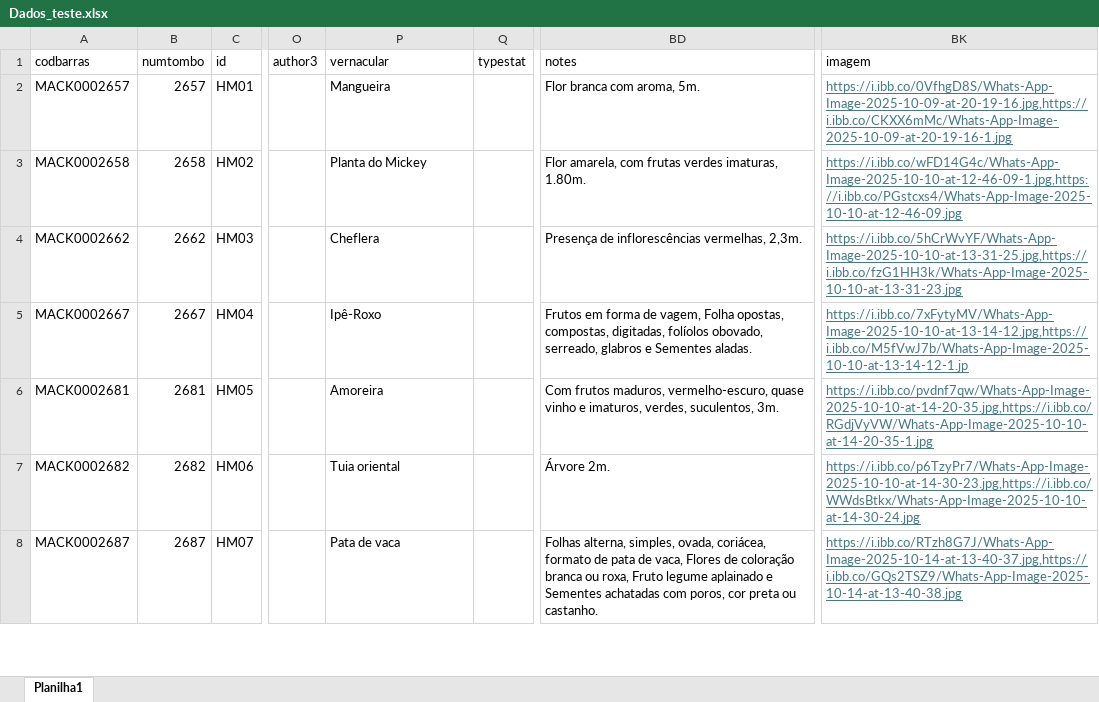
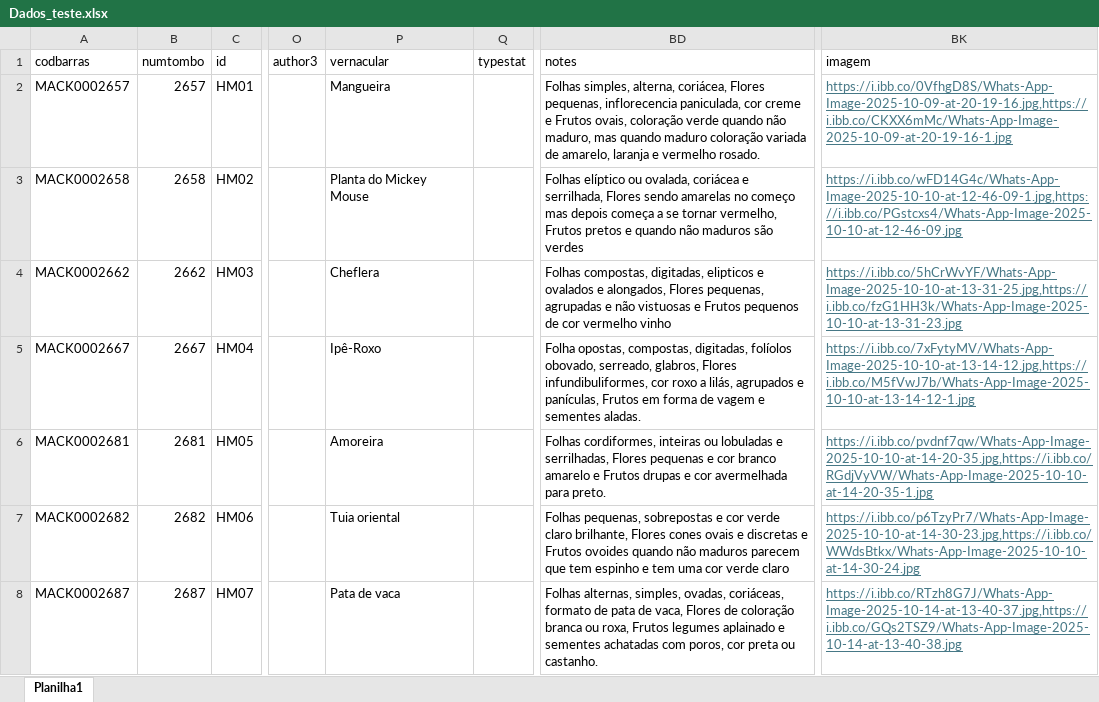
Before and after one commit to Motti2004/teste, an Excel workbook: Dados_teste.xlsx, sheet Planilha1, drawn as a sheet; only a part is shown, gaps mark what is left out; values as stored, in another font and other column widths than the file's, no borders; the diff covers the shown part only; the diff names each change by its address in the sheet, - before the commit and + after, or states it on an @@ line.

```diff
--- a/Dados_teste.xlsx (sheet Planilha1)
+++ b/Dados_teste.xlsx (sheet Planilha1)
-BD2 (notes): Flor branca com aroma, 5m.
+BD2 (notes): Folhas simples, alterna, coriácea, Flores pequenas, inflorecencia paniculada, cor creme e Frutos ovais, coloração verde quando não maduro, mas quando maduro coloração variada de amarelo, laranja e vermelho rosado.
-P3 (vernacular): Planta do Mickey
+P3 (vernacular): Planta do Mickey Mouse
-BD3 (notes): Flor amarela, com frutas verdes imaturas, 1.80m.
+BD3 (notes): Folhas elíptico ou ovalada, coriácea e serrilhada, Flores sendo amarelas no começo mas depois começa a se tornar vermelho, Frutos pretos e quando não maduros são verdes
-BD4 (notes): Presença de inflorescências vermelhas, 2,3m.
+BD4 (notes): Folhas compostas, digitadas, elipticos e ovalados e alongados, Flores pequenas, agrupadas e não vistuosas e Frutos pequenos de cor vermelho vinho
-BD5 (notes): Frutos em forma de vagem, Folha opostas, compostas, digitadas, folíolos obovado, serreado, glabros e Sementes aladas.
+BD5 (notes): Folha opostas, compostas, digitadas, folíolos obovado, serreado, glabros, Flores infundibuliformes, cor roxo a lilás, agrupados e panículas, Frutos em forma de vagem e sementes aladas.
-BK5 (imagem): https://i.ibb.co/7xFytyMV/Whats-App-Image-2025-10-10-at-13-14-12.jpg,https://i.ibb.co/M5fVwJ7b/Whats-App-Image-2025-10-10-at-13-14-12-1.jp
+BK5 (imagem): https://i.ibb.co/7xFytyMV/Whats-App-Image-2025-10-10-at-13-14-12.jpg,https://i.ibb.co/M5fVwJ7b/Whats-App-Image-2025-10-10-at-13-14-12-1.jpg
-BD6 (notes): Com frutos maduros, vermelho-escuro, quase vinho e imaturos, verdes, suculentos, 3m.
+BD6 (notes): Folhas cordiformes, inteiras ou lobuladas e serrilhadas, Flores pequenas e cor branco amarelo e Frutos drupas e cor avermelhada para preto.
-BD7 (notes): Árvore 2m.
+BD7 (notes): Folhas pequenas, sobrepostas e cor verde claro brilhante, Flores cones ovais e discretas e Frutos ovoides quando não maduros parecem que tem espinho e tem uma cor verde claro
-BD8 (notes): Folhas alterna, simples, ovada, coriácea, formato de pata de vaca, Flores de coloração branca ou roxa, Fruto legume aplainado e Sementes achatadas com…
+BD8 (notes): Folhas alternas, simples, ovadas, coriáceas, formato de pata de vaca, Flores de coloração branca ou roxa, Frutos legumes aplainado e sementes achatadas com…
```
Also changed, not shown: 44 edited cells elsewhere in this sheet, 1 other file.
